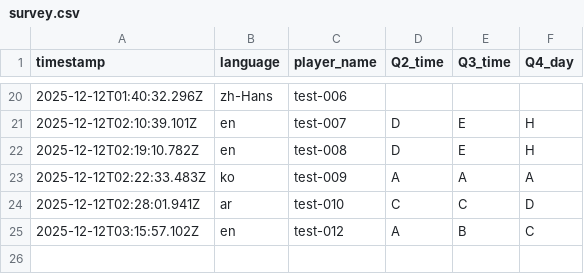
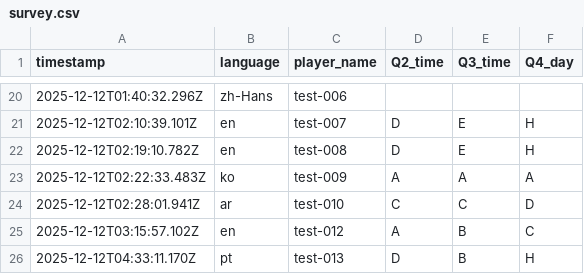
Before and after one commit to aoz-jcf-1165/Ary-event-survey-web-2025.12, a CSV file: data/survey.csv, drawn as a sheet; only a part is shown, gaps mark what is left out; the diff names each change by its address in the sheet, - before the commit and + after, or states it on an @@ line.

Commit message:
Update survey.csv from issue #27

```diff
--- a/data/survey.csv
+++ b/data/survey.csv
+row 26: 2025-12-12T04:33:11.170Z | pt | test-013 | D | B | H
```
